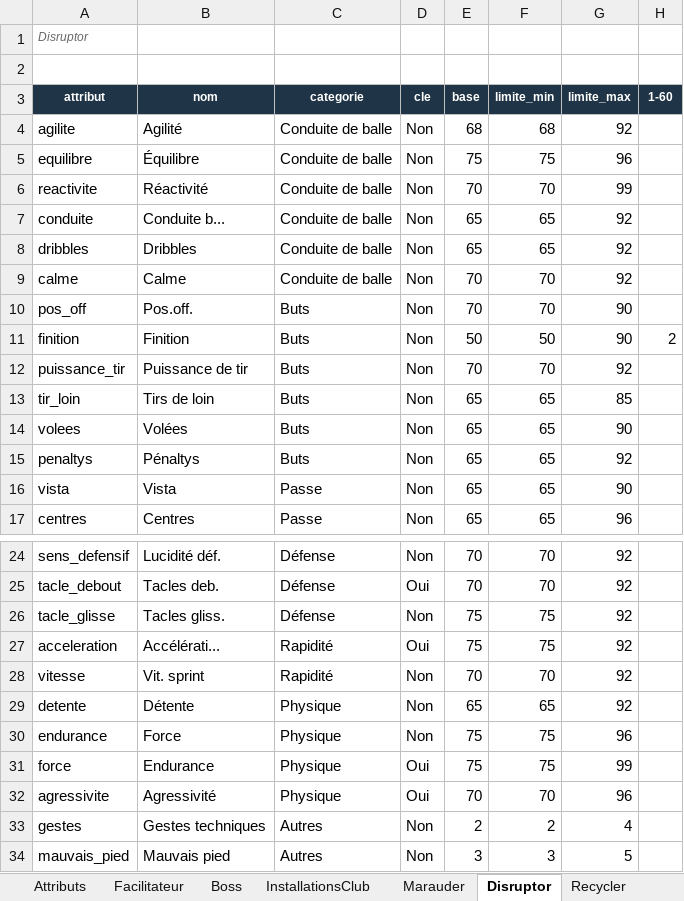
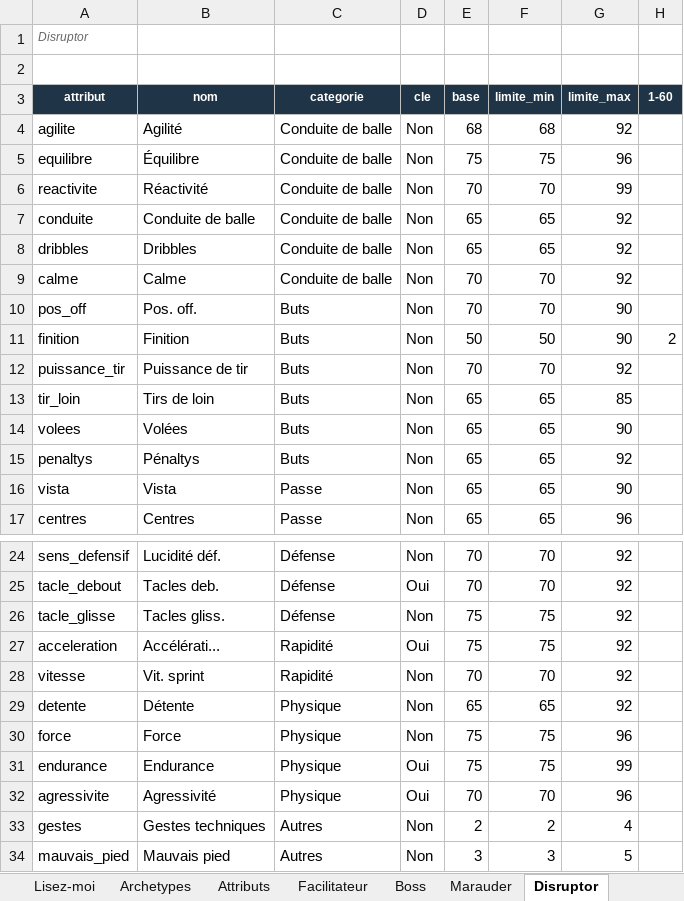
Before and after one commit to Akunesquik/builderproclubs, an Excel workbook: data/fc27-data.xlsx, sheet Disruptor, drawn as a sheet; only a part is shown, gaps mark what is left out; values as stored, in another font and other column widths than the file's, no borders; the diff names each change by its address in the sheet, - before the commit and + after, or states it on an @@ line.

```diff
--- a/data/fc27-data.xlsx (sheet Disruptor)
+++ b/data/fc27-data.xlsx (sheet Disruptor)
-B7 (nom): Conduite b...
+B7 (nom): Conduite de balle
-B10 (nom): Pos.off.
+B10 (nom): Pos. off.
-A30 (attribut): endurance
+A30 (attribut): force
-A31 (attribut): force
+A31 (attribut): endurance
```
Also changed, not shown: sheet Maestro, sheet Recycler, sheet Creator, sheet Marauder, other sheet tabs, 1 other file.
